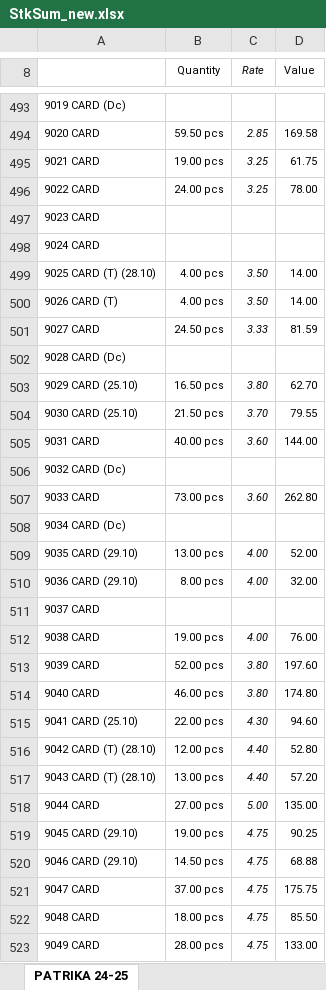
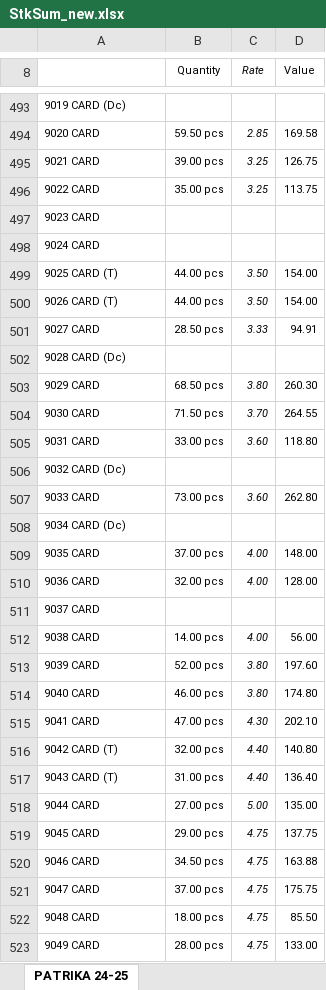
Before and after one commit to jyoti-creative-cards/jyoti-cards-stock-management-streamlit-app, an Excel workbook: StkSum_new.xlsx, sheet PATRIKA 24-25, drawn as a sheet; only a part is shown, gaps mark what is left out; values as stored, in another font and other column widths than the file's, no borders; removed rows and columns are numbered as before the commit, all else as after; the diff covers the shown part only; the diff names each change by its address in the sheet, - before the commit and + after, or states it on an @@ line.

```diff
--- a/StkSum_new.xlsx (sheet PATRIKA 24-25)
+++ b/StkSum_new.xlsx (sheet PATRIKA 24-25)
-B495 (Quantity): 19.00 pcs
+B495 (Quantity): 39.00 pcs
-D495 (Value): 61.75
+D495 (Value): 126.75
-B496 (Quantity): 24.00 pcs
+B496 (Quantity): 35.00 pcs
-D496 (Value): 78.00
+D496 (Value): 113.75
-A499: 9025 CARD (T) (28.10)
+A499: 9025 CARD (T)
-B499:B500 (Quantity): 4.00 pcs
+B499:B500 (Quantity): 44.00 pcs
-D499:D500 (Value): 14.00
+D499:D500 (Value): 154.00
-B501 (Quantity): 24.50 pcs
+B501 (Quantity): 28.50 pcs
-D501 (Value): 81.59
+D501 (Value): 94.91
-row 503: 9029 CARD (25.10) | 16.50 pcs | 3.80 | 62.70
-row 504: 9030 CARD (25.10) | 21.50 pcs | 3.70 | 79.55
+row 503: 9029 CARD | 68.50 pcs | 3.80 | 260.30
+row 504: 9030 CARD | 71.50 pcs | 3.70 | 264.55
-B505 (Quantity): 40.00 pcs
+B505 (Quantity): 33.00 pcs
-D505 (Value): 144.00
+D505 (Value): 118.80
-row 509: 9035 CARD (29.10) | 13.00 pcs | 4.00 | 52.00
-row 510: 9036 CARD (29.10) | 8.00 pcs | 4.00 | 32.00
+row 509: 9035 CARD | 37.00 pcs | 4.00 | 148.00
+row 510: 9036 CARD | 32.00 pcs | 4.00 | 128.00
-B512 (Quantity): 19.00 pcs
+B512 (Quantity): 14.00 pcs
-D512 (Value): 76.00
+D512 (Value): 56.00
-row 515: 9041 CARD (25.10) | 22.00 pcs | 4.30 | 94.60
-row 516: 9042 CARD (T) (28.10) | 12.00 pcs | 4.40 | 52.80
+row 515: 9041 CARD | 47.00 pcs | 4.30 | 202.10
+row 516: 9042 CARD (T) | 32.00 pcs | 4.40 | 140.80
-A517: 9043 CARD (T) (28.10)
+A517: 9043 CARD (T)
-B517 (Quantity): 13.00 pcs
+B517 (Quantity): 31.00 pcs
-D517 (Value): 57.20
+D517 (Value): 136.40
-row 519: 9045 CARD (29.10) | 19.00 pcs | 4.75 | 90.25
-row 520: 9046 CARD (29.10) | 14.50 pcs | 4.75 | 68.88
+row 519: 9045 CARD | 29.00 pcs | 4.75 | 137.75
+row 520: 9046 CARD | 34.50 pcs | 4.75 | 163.88
```
Also changed, not shown: 72 added rows, 72 removed rows and 392 edited cells elsewhere in this sheet.
